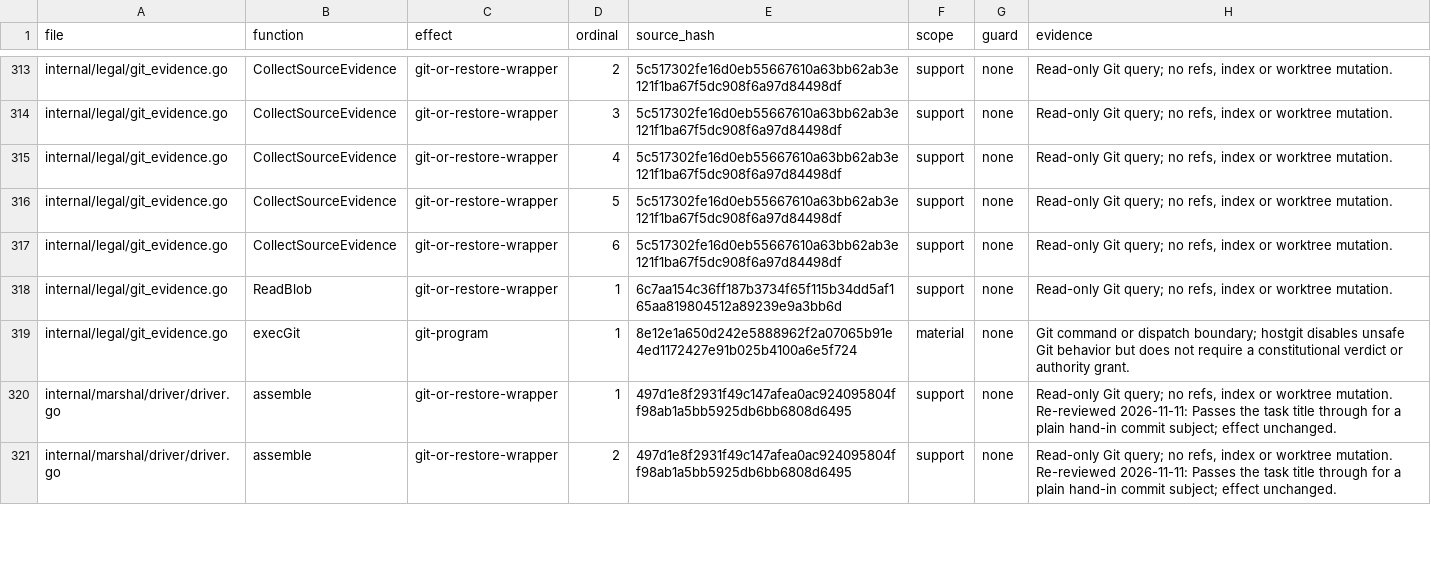
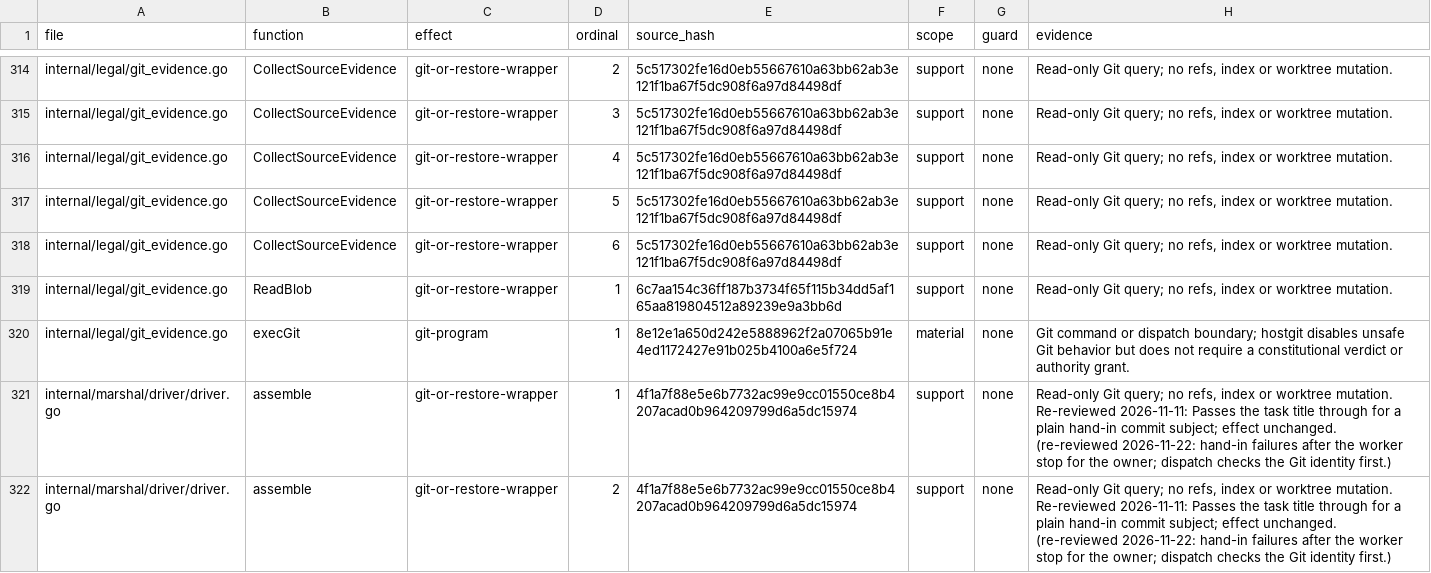
Before and after one commit to Zen1th53/marshal, a CSV file: tools/effect-inventory/sites.csv, drawn as a sheet; only a part is shown, gaps mark what is left out; the diff covers the shown part only.

Commit message:
effect inventory: rehash dispatch and hand-in assembly; review the Git identity query

```diff
--- a/tools/effect-inventory/sites.csv
+++ b/tools/effect-inventory/sites.csv
@@ -319,3 +320,3 @@ internal/legal/git_evidence.go,ReadBlob,git-or-restore-wrapper,1,6c7aa154c36ff18
 internal/legal/git_evidence.go,execGit,git-program,1,8e12e1a650d242e5888962f2a07065b91e4ed1172427e91b025b4100a6e5f724,material,none,Git command or dispatch boundary; hostgit disables unsafe Git behavior but does not require a constitutional verdict or authority grant.
-internal/marshal/driver/driver.go,assemble,git-or-restore-wrapper,1,497d1e8f2931f49c147afea0ac924095804ff98ab1a5bb5925db6bb6808d6495,support,none,"Read-only Git query; no refs, index or worktree mutation. Re-reviewed 2026-11-11: Passes the task title through for a plain hand-in commit subject; effect unchanged."
-internal/marshal/driver/driver.go,assemble,git-or-restore-wrapper,2,497d1e8f2931f49c147afea0ac924095804ff98ab1a5bb5925db6bb6808d6495,support,none,"Read-only Git query; no refs, index or worktree mutation. Re-reviewed 2026-11-11: Passes the task title through for a plain hand-in commit subject; effect unchanged."
+internal/marshal/driver/driver.go,assemble,git-or-restore-wrapper,1,4f1a7f88e5e6b7732ac99e9cc01550ce8b4207acad0b964209799d6a5dc15974,support,none,"Read-only Git query; no refs, index or worktree mutation. Re-reviewed 2026-11-11: Passes the task title through for a plain hand-in commit subject; effect unchanged. (re-reviewed 2026-11-22: hand-in failures after the worker stop for the owner; dispatch checks the Git identity first.)"
+internal/marshal/driver/driver.go,assemble,git-or-restore-wrapper,2,4f1a7f88e5e6b7732ac99e9cc01550ce8b4207acad0b964209799d6a5dc15974,support,none,"Read-only Git query; no refs, index or worktree mutation. Re-reviewed 2026-11-11: Passes the task title through for a plain hand-in commit subject; effect unchanged. (re-reviewed 2026-11-22: hand-in failures after the worker stop for the owner; dispatch checks the Git identity first.)"
```
Also changed, not shown: 1 added row and 6 edited cells elsewhere in this file.
